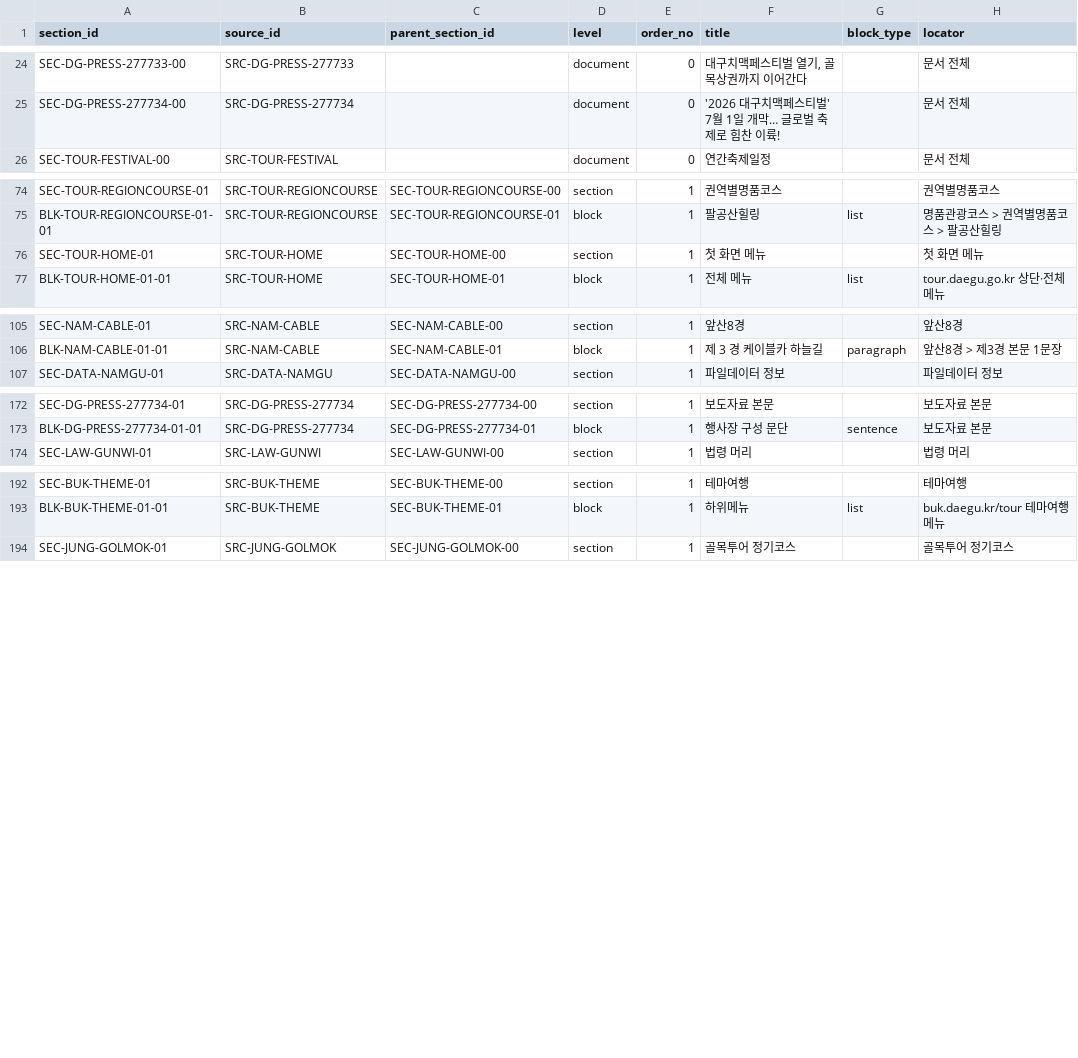
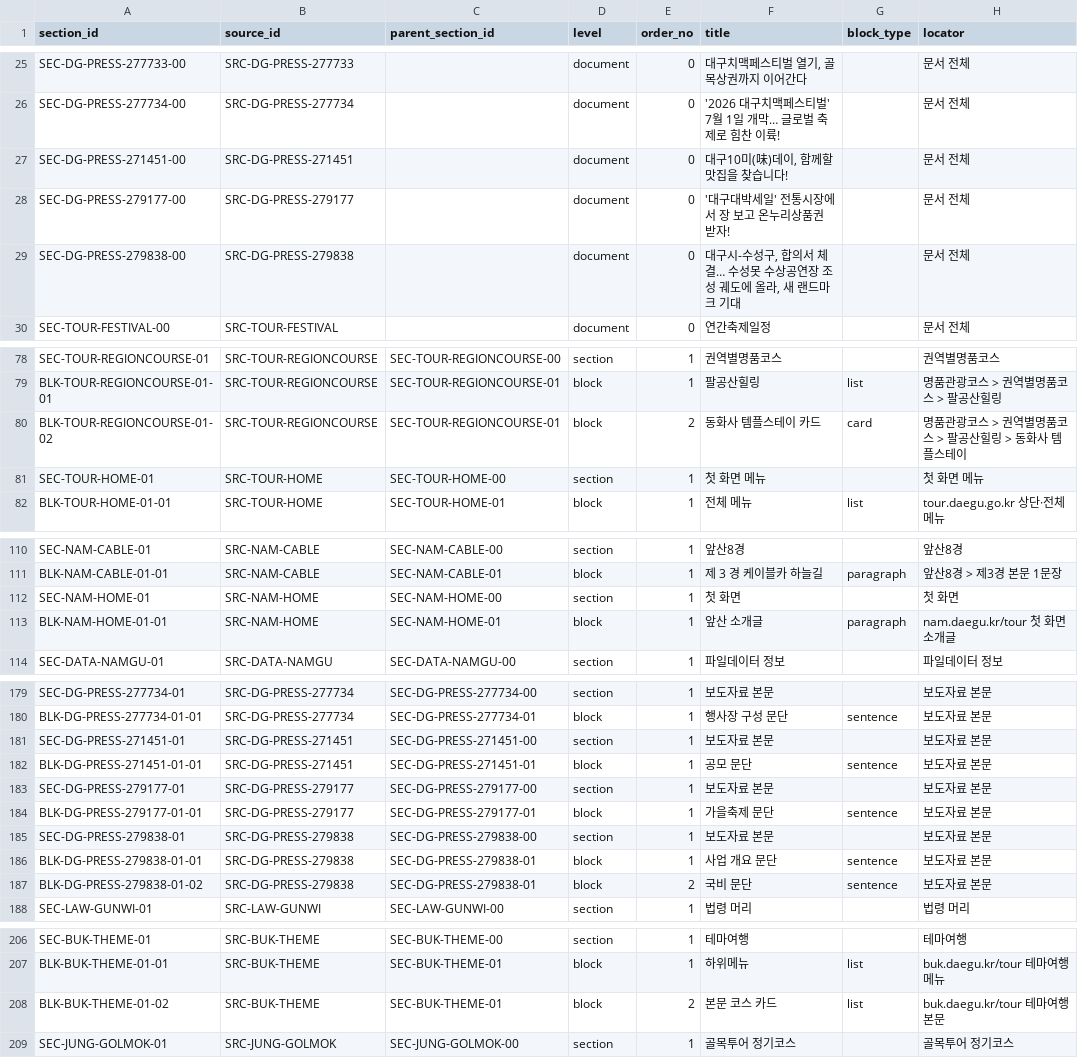
Before and after one commit to k-1026/Chiikawa, a CSV file: 자료 원문/hyunhee_D_통합표_원문DB/source_sections.csv, drawn as a sheet; only a part is shown, gaps mark what is left out; the diff covers the shown part only.

```diff
--- a/자료 원문/hyunhee_D_통합표_원문DB/source_sections.csv
+++ b/자료 원문/hyunhee_D_통합표_원문DB/source_sections.csv
@@ -25,2 +26,5 @@ SEC-DG-PRESS-277733-00,SRC-DG-PRESS-277733,,document,0,"대구치맥페스티벌
 SEC-DG-PRESS-277734-00,SRC-DG-PRESS-277734,,document,0,'2026 대구치맥페스티벌' 7월 1일 개막… 글로벌 축제로 힘찬 이륙!,,문서 전체
+SEC-DG-PRESS-271451-00,SRC-DG-PRESS-271451,,document,0,"대구10미(味)데이, 함께할 맛집을 찾습니다!",,문서 전체
+SEC-DG-PRESS-279177-00,SRC-DG-PRESS-279177,,document,0,'대구대박세일' 전통시장에서 장 보고 온누리상품권 받자!,,문서 전체
+SEC-DG-PRESS-279838-00,SRC-DG-PRESS-279838,,document,0,"대구시-수성구, 합의서 체결… 수성못 수상공연장 조성 궤도에 올라, 새 랜드마크 기대",,문서 전체
 SEC-TOUR-FESTIVAL-00,SRC-TOUR-FESTIVAL,,document,0,연간축제일정,,문서 전체
@@ -75,2 +79,3 @@ SEC-TOUR-REGIONCOURSE-01,SRC-TOUR-REGIONCOURSE,SEC-TOUR-REGIONCOURSE-00,section,
 BLK-TOUR-REGIONCOURSE-01-01,SRC-TOUR-REGIONCOURSE,SEC-TOUR-REGIONCOURSE-01,block,1,팔공산힐링,list,명품관광코스 > 권역별명품코스 > 팔공산힐링
+BLK-TOUR-REGIONCOURSE-01-02,SRC-TOUR-REGIONCOURSE,SEC-TOUR-REGIONCOURSE-01,block,2,동화사 템플스테이 카드,card,명품관광코스 > 권역별명품코스 > 팔공산힐링 > 동화사 템플스테이
 SEC-TOUR-HOME-01,SRC-TOUR-HOME,SEC-TOUR-HOME-00,section,1,첫 화면 메뉴,,첫 화면 메뉴
@@ -106,2 +111,4 @@ SEC-NAM-CABLE-01,SRC-NAM-CABLE,SEC-NAM-CABLE-00,section,1,앞산8경,,앞산8경
 BLK-NAM-CABLE-01-01,SRC-NAM-CABLE,SEC-NAM-CABLE-01,block,1,제 3 경 케이블카 하늘길,paragraph,앞산8경 > 제3경 본문 1문장
+SEC-NAM-HOME-01,SRC-NAM-HOME,SEC-NAM-HOME-00,section,1,첫 화면,,첫 화면
+BLK-NAM-HOME-01-01,SRC-NAM-HOME,SEC-NAM-HOME-01,block,1,앞산 소개글,paragraph,nam.daegu.kr/tour 첫 화면 소개글
 SEC-DATA-NAMGU-01,SRC-DATA-NAMGU,SEC-DATA-NAMGU-00,section,1,파일데이터 정보,,파일데이터 정보
@@ -173,2 +180,9 @@ SEC-DG-PRESS-277734-01,SRC-DG-PRESS-277734,SEC-DG-PRESS-277734-00,section,1,보
 BLK-DG-PRESS-277734-01-01,SRC-DG-PRESS-277734,SEC-DG-PRESS-277734-01,block,1,행사장 구성 문단,sentence,보도자료 본문
+SEC-DG-PRESS-271451-01,SRC-DG-PRESS-271451,SEC-DG-PRESS-271451-00,section,1,보도자료 본문,,보도자료 본문
+BLK-DG-PRESS-271451-01-01,SRC-DG-PRESS-271451,SEC-DG-PRESS-271451-01,block,1,공모 문단,sentence,보도자료 본문
+SEC-DG-PRESS-279177-01,SRC-DG-PRESS-279177,SEC-DG-PRESS-279177-00,section,1,보도자료 본문,,보도자료 본문
+BLK-DG-PRESS-279177-01-01,SRC-DG-PRESS-279177,SEC-DG-PRESS-279177-01,block,1,가을축제 문단,sentence,보도자료 본문
+SEC-DG-PRESS-279838-01,SRC-DG-PRESS-279838,SEC-DG-PRESS-279838-00,section,1,보도자료 본문,,보도자료 본문
+BLK-DG-PRESS-279838-01-01,SRC-DG-PRESS-279838,SEC-DG-PRESS-279838-01,block,1,사업 개요 문단,sentence,보도자료 본문
+BLK-DG-PRESS-279838-01-02,SRC-DG-PRESS-279838,SEC-DG-PRESS-279838-01,block,2,국비 문단,sentence,보도자료 본문
 SEC-LAW-GUNWI-01,SRC-LAW-GUNWI,SEC-LAW-GUNWI-00,section,1,법령 머리,,법령 머리
@@ -193,2 +207,3 @@ SEC-BUK-THEME-01,SRC-BUK-THEME,SEC-BUK-THEME-00,section,1,테마여행,,테마
 BLK-BUK-THEME-01-01,SRC-BUK-THEME,SEC-BUK-THEME-01,block,1,하위메뉴,list,buk.daegu.kr/tour 테마여행 메뉴
+BLK-BUK-THEME-01-02,SRC-BUK-THEME,SEC-BUK-THEME-01,block,2,본문 코스 카드,list,buk.daegu.kr/tour 테마여행 본문
 SEC-JUNG-GOLMOK-01,SRC-JUNG-GOLMOK,SEC-JUNG-GOLMOK-00,section,1,골목투어 정기코스,,골목투어 정기코스
```
Also changed, not shown: 1 added row and 1 edited cell elsewhere in this file, 자료 원문/hyunhee_D_통합표_원문DB/chunk_links.csv, 자료 원문/hyunhee_D_통합표_원문DB/domain_figures.csv, 11 other files.
